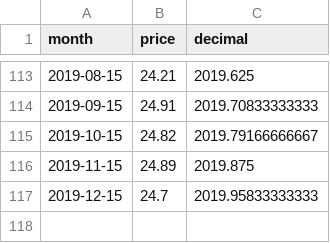
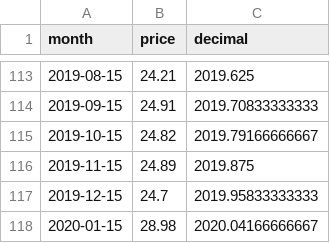
Before and after one commit to theecanmole/nzu, a CSV file: nzu-month-price.csv, drawn as a sheet; only a part is shown, gaps mark what is left out; the diff names each change by its address in the sheet, - before the commit and + after, or states it on an @@ line.

```diff
--- a/nzu-month-price.csv
+++ b/nzu-month-price.csv
+row 118: 2020-01-15 | 28.98 | 2020.04166666667
```
Also changed, not shown: nzu-edited-raw-prices-data.csv, nzu-weekly-prices-data.csv, 3 other files.
